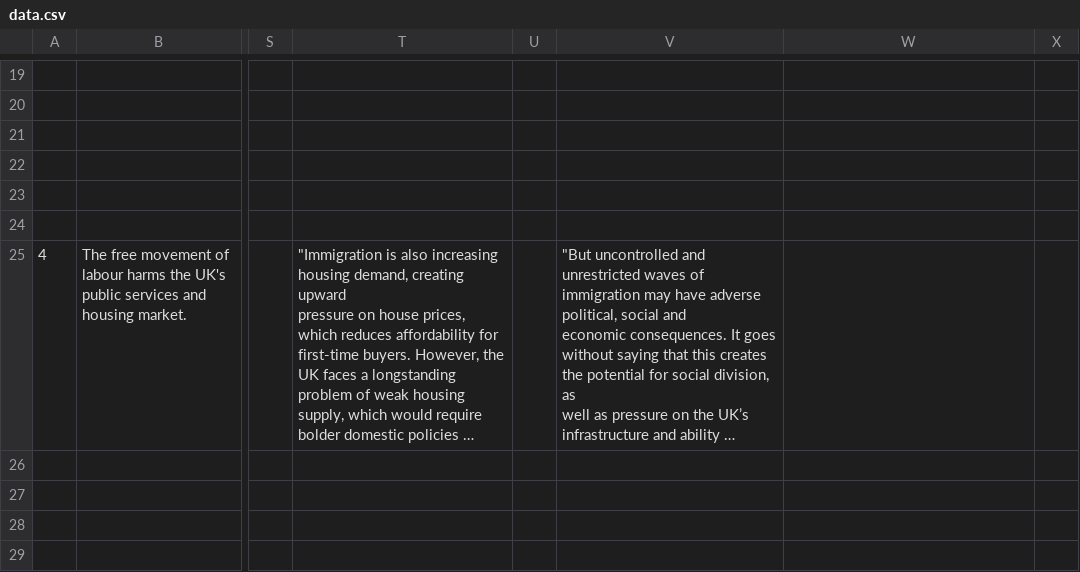
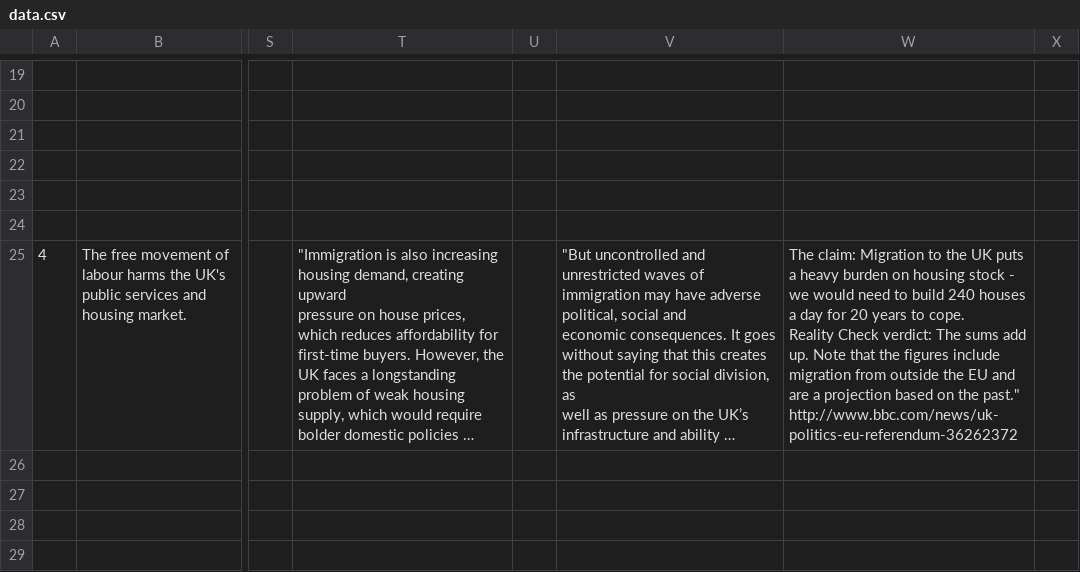
Before and after one commit to weijiekoh/yourcupoftea, a CSV file: app/data/data.csv, drawn as a sheet; only a part is shown, gaps mark what is left out; long unchanged cells end in …; ↵ is a line break in a cell; the diff covers the shown part only; the diff names each change by its address in the sheet, - before the commit and + after, or states it on an @@ line.

```diff
--- a/app/data/data.csv
+++ b/app/data/data.csv
-W25: (empty)
+W25: The claim: Migration to the UK puts a heavy burden on housing stock - we would need to build 240 houses a day for 20 years to cope. ↵ Reality Check verdict: The sums add up. Note that the figures include migration from outside the EU and are a projection based on the past." ↵ http://www.bbc.com/news/uk-politics-eu-referendum-36262372
```
Also changed, not shown: 17 edited cells elsewhere in this file, 4 other files.
